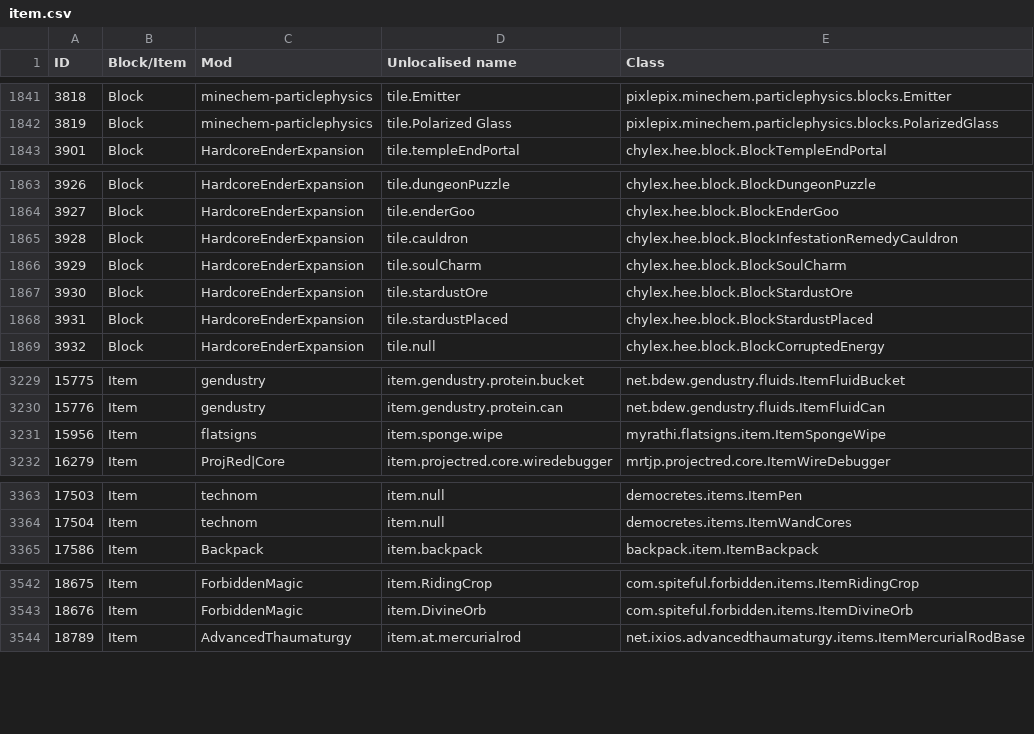
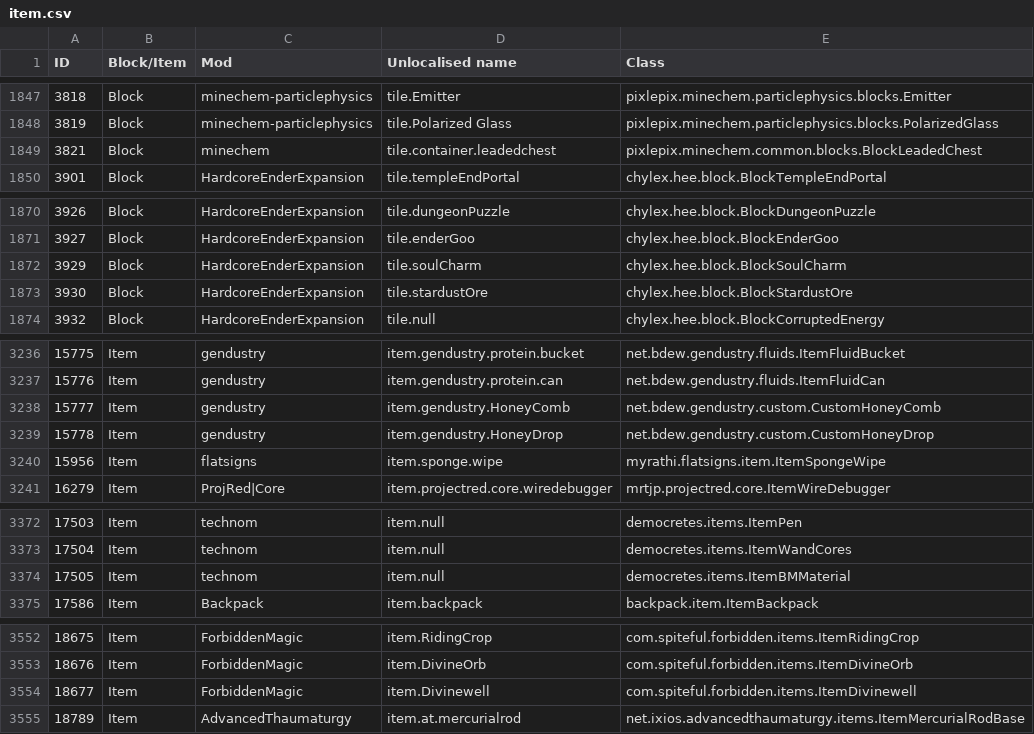
Before and after one commit to Resonant-Rise/ResonantRiseV2, a CSV file: IDMaps/item.csv, drawn as a sheet; only a part is shown, gaps mark what is left out; the diff covers the shown part only.

```diff
--- a/IDMaps/item.csv
+++ b/IDMaps/item.csv
@@ -1842,2 +1848,3 @@ ID,Block/Item,Mod,Unlocalised name,Class
 3819,Block,minechem-particlephysics,tile.Polarized Glass,pixlepix.minechem.particlephysics.blocks.PolarizedGlass
+3821,Block,minechem,tile.container.leadedchest,pixlepix.minechem.common.blocks.BlockLeadedChest
 3901,Block,HardcoreEnderExpansion,tile.templeEndPortal,chylex.hee.block.BlockTempleEndPortal
@@ -1864,6 +1871,4 @@ ID,Block/Item,Mod,Unlocalised name,Class
 3927,Block,HardcoreEnderExpansion,tile.enderGoo,chylex.hee.block.BlockEnderGoo
-3928,Block,HardcoreEnderExpansion,tile.cauldron,chylex.hee.block.BlockInfestationRemedyCauldron
 3929,Block,HardcoreEnderExpansion,tile.soulCharm,chylex.hee.block.BlockSoulCharm
 3930,Block,HardcoreEnderExpansion,tile.stardustOre,chylex.hee.block.BlockStardustOre
-3931,Block,HardcoreEnderExpansion,tile.stardustPlaced,chylex.hee.block.BlockStardustPlaced
 3932,Block,HardcoreEnderExpansion,tile.null,chylex.hee.block.BlockCorruptedEnergy
@@ -3230,2 +3237,4 @@ ID,Block/Item,Mod,Unlocalised name,Class
 15776,Item,gendustry,item.gendustry.protein.can,net.bdew.gendustry.fluids.ItemFluidCan
+15777,Item,gendustry,item.gendustry.HoneyComb,net.bdew.gendustry.custom.CustomHoneyComb
+15778,Item,gendustry,item.gendustry.HoneyDrop,net.bdew.gendustry.custom.CustomHoneyDrop
 15956,Item,flatsigns,item.sponge.wipe,myrathi.flatsigns.item.ItemSpongeWipe
@@ -3364,2 +3373,3 @@ ID,Block/Item,Mod,Unlocalised name,Class
 17504,Item,technom,item.null,democretes.items.ItemWandCores
+17505,Item,technom,item.null,democretes.items.ItemBMMaterial
 17586,Item,Backpack,item.backpack,backpack.item.ItemBackpack
@@ -3543,2 +3553,3 @@ ID,Block/Item,Mod,Unlocalised name,Class
 18676,Item,ForbiddenMagic,item.DivineOrb,com.spiteful.forbidden.items.ItemDivineOrb
+18677,Item,ForbiddenMagic,item.Divinewell,com.spiteful.forbidden.items.ItemDivinewell
 18789,Item,AdvancedThaumaturgy,item.at.mercurialrod,net.ixios.advancedthaumaturgy.items.ItemMercurialRodBase
```
Also changed, not shown: 12 added rows, 2 removed rows and 29 edited cells elsewhere in this file, 35 other files.
